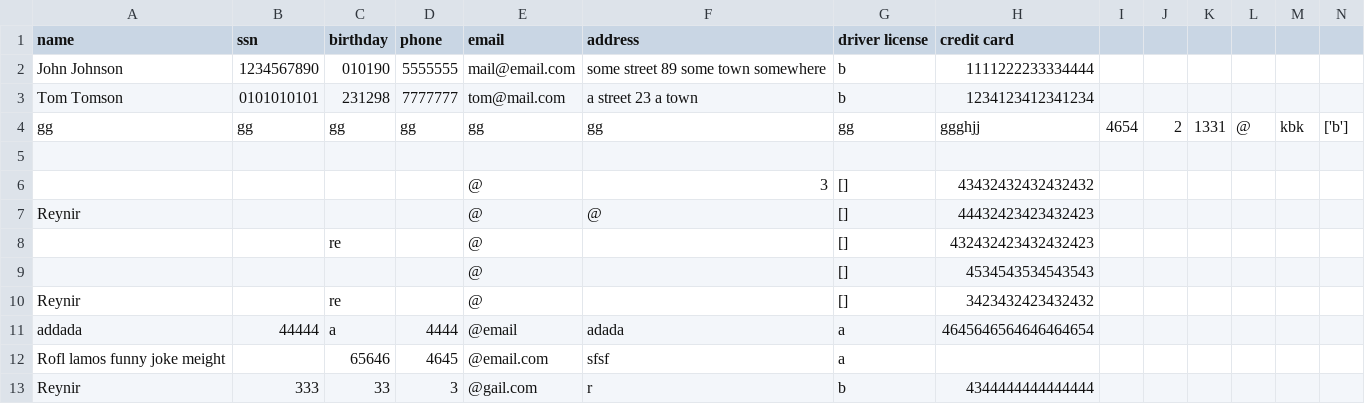
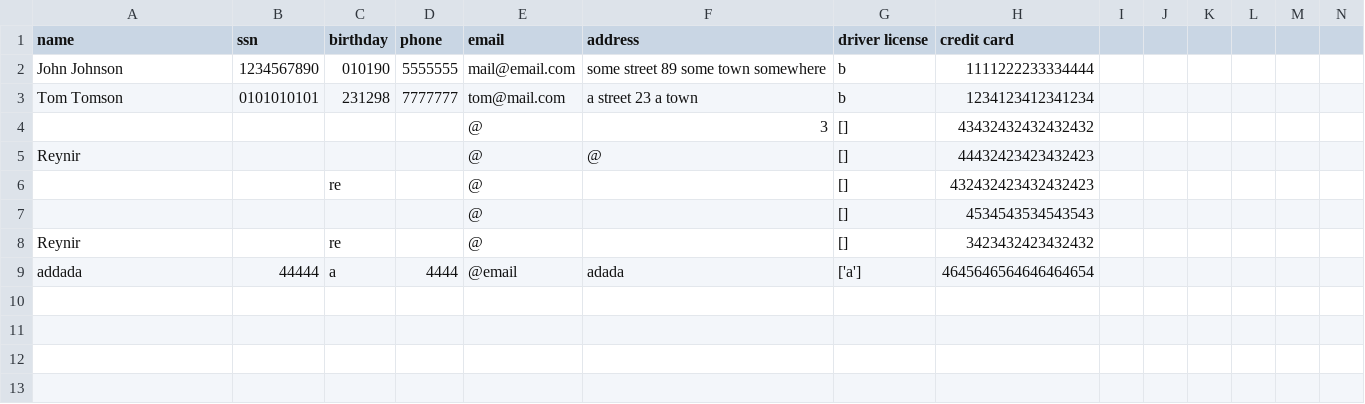
Before and after one commit to reynirf/verklegtnamskeid, a CSV file: data/customers.csv, drawn as a sheet; only a part is shown; removed rows and columns are numbered as before the commit, all else as after; rows hold the shown columns only; the diff names each change by its address in the sheet, - before the commit and + after, or states it on an @@ line.

Commit message:
deleting a customer works but need to fix spacing

```diff
--- a/data/customers.csv
+++ b/data/customers.csv
-row 4: gg | gg | gg | gg | gg | gg | gg | ggghjj | 4654 | 2 | 1331 | @ | kbk | ['b']
-row 5: (empty)
-G9 (driver license): a
+G9 (driver license): ['a']
-row 12: Rofl lamos funny joke meight |  | 65646 | 4645 | @email.com | sfsf | a
-row 13: Reynir | 333 | 33 | 3 | @gail.com | r | b | 4344444444444444
```
Also changed, not shown: 2 other files.
